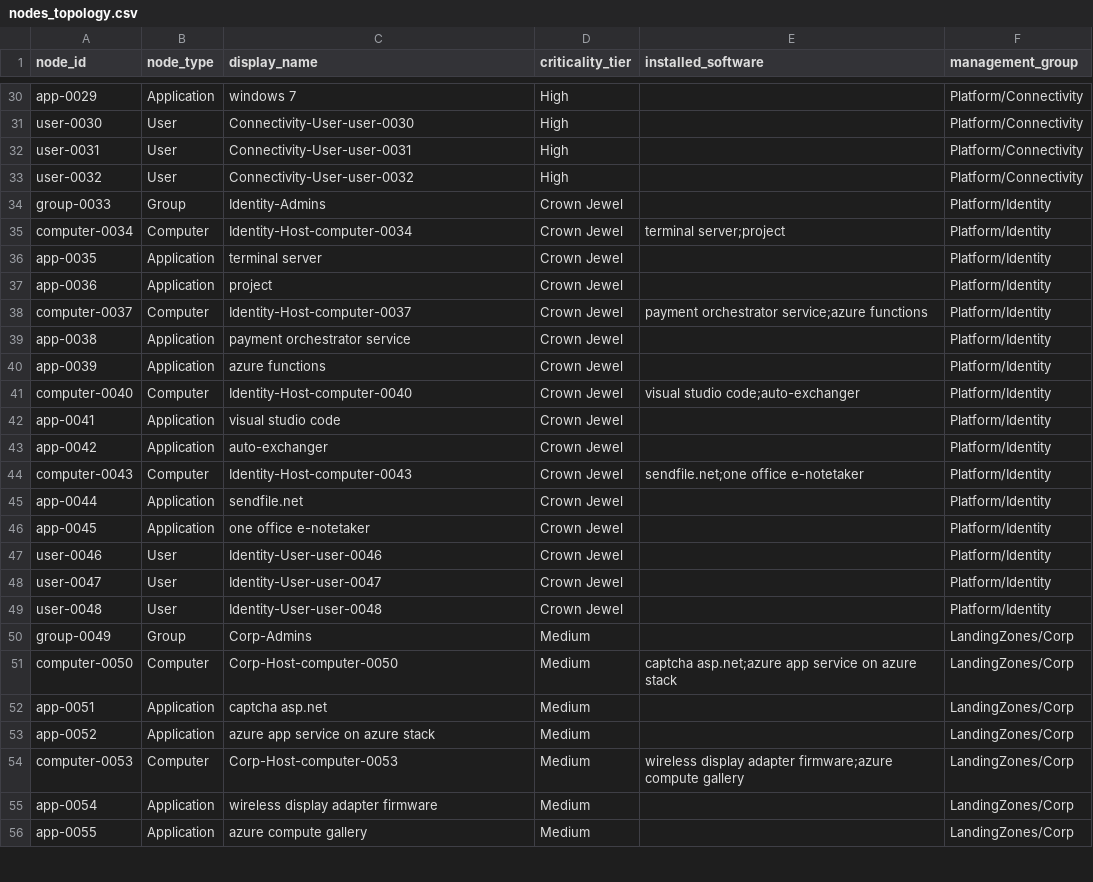
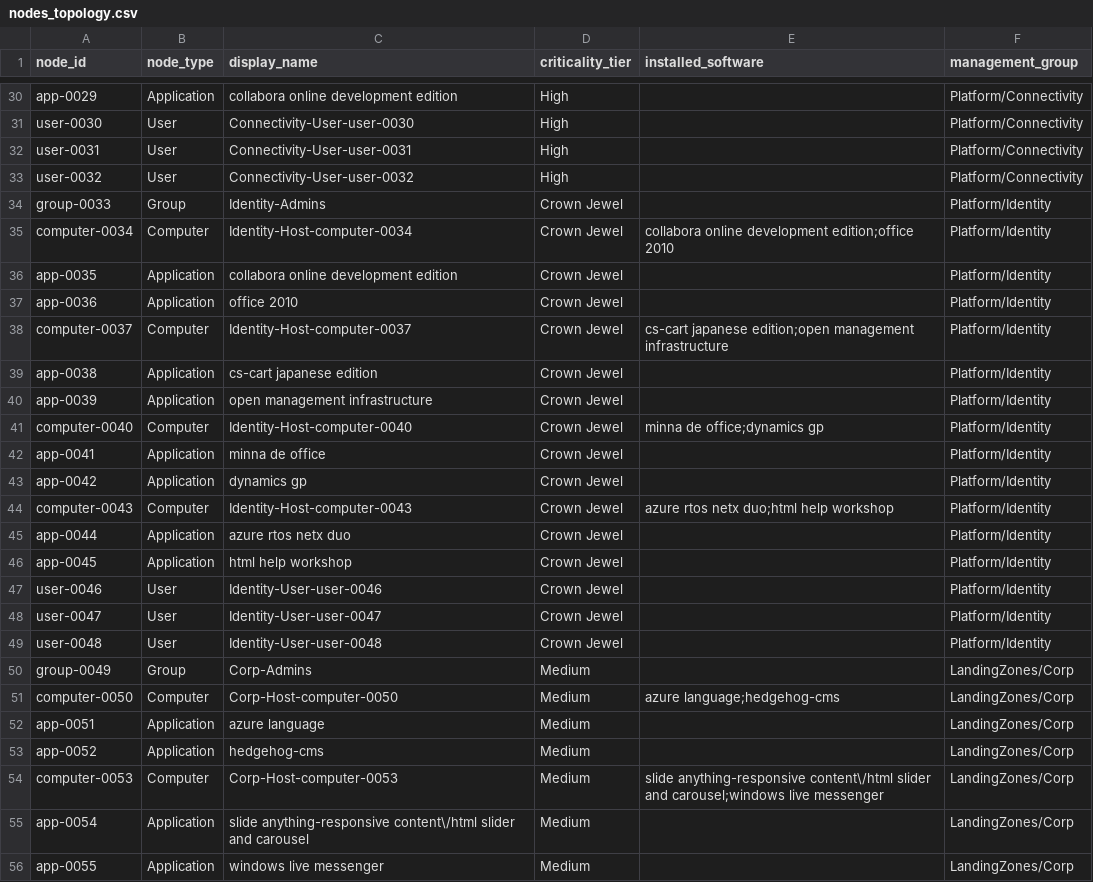
Before and after one commit to agtrisha94/attack-graph-poc, a CSV file: data/synthetic/nodes_topology.csv, drawn as a sheet; only a part is shown, gaps mark what is left out; the diff covers the shown part only; the diff names each change by its address in the sheet, - before the commit and + after, or states it on an @@ line.

```diff
--- a/data/synthetic/nodes_topology.csv
+++ b/data/synthetic/nodes_topology.csv
-C30 (display_name): windows 7
+C30 (display_name): collabora online development edition
-E35 (installed_software): terminal server;project
+E35 (installed_software): collabora online development edition;office 2010
-C36 (display_name): terminal server
+C36 (display_name): collabora online development edition
-C37 (display_name): project
+C37 (display_name): office 2010
-E38 (installed_software): payment orchestrator service;azure functions
+E38 (installed_software): cs-cart japanese edition;open management infrastructure
-C39 (display_name): payment orchestrator service
+C39 (display_name): cs-cart japanese edition
-C40 (display_name): azure functions
+C40 (display_name): open management infrastructure
-E41 (installed_software): visual studio code;auto-exchanger
+E41 (installed_software): minna de office;dynamics gp
-C42 (display_name): visual studio code
+C42 (display_name): minna de office
-C43 (display_name): auto-exchanger
+C43 (display_name): dynamics gp
-E44 (installed_software): sendfile.net;one office e-notetaker
+E44 (installed_software): azure rtos netx duo;html help workshop
-C45 (display_name): sendfile.net
+C45 (display_name): azure rtos netx duo
-C46 (display_name): one office e-notetaker
+C46 (display_name): html help workshop
-E51 (installed_software): captcha asp.net;azure app service on azure stack
+E51 (installed_software): azure language;hedgehog-cms
-C52 (display_name): captcha asp.net
+C52 (display_name): azure language
-C53 (display_name): azure app service on azure stack
+C53 (display_name): hedgehog-cms
-E54 (installed_software): wireless display adapter firmware;azure compute gallery
+E54 (installed_software): slide anything-responsive content\/html slider and carousel;windows live messenger
-C55 (display_name): wireless display adapter firmware
+C55 (display_name): slide anything-responsive content\/html slider and carousel
-C56 (display_name): azure compute gallery
+C56 (display_name): windows live messenger
```
Also changed, not shown: 41 edited cells elsewhere in this file, data/synthetic/edges_topology.csv, 4 other files.
